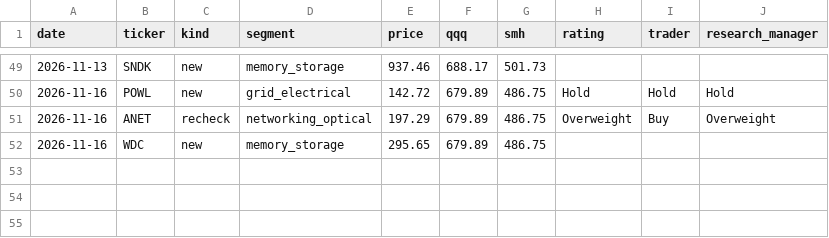
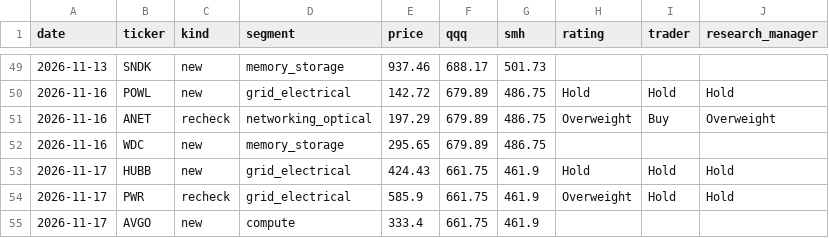
Before and after one commit to neozhixuan/gene-research, a CSV file: data/picks.csv, drawn as a sheet; only a part is shown, gaps mark what is left out; the diff names each change by its address in the sheet, - before the commit and + after, or states it on an @@ line.

```diff
--- a/data/picks.csv
+++ b/data/picks.csv
+row 53: 2026-11-17 | HUBB | new | grid_electrical | 424.43 | 661.75 | 461.9 | Hold | Hold | Hold
+row 54: 2026-11-17 | PWR | recheck | grid_electrical | 585.9 | 661.75 | 461.9 | Overweight | Hold | Hold
+row 55: 2026-11-17 | AVGO | new | compute | 333.4 | 661.75 | 461.9
```
Also changed, not shown: data/usage.csv, 25 other files.
